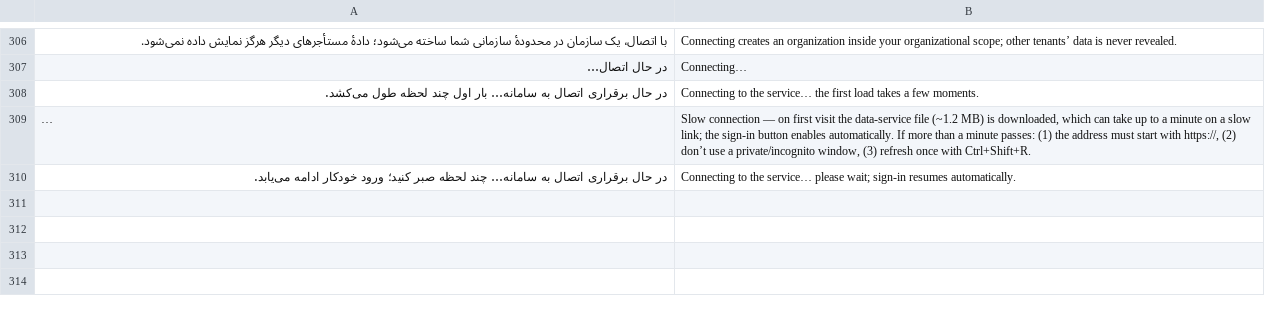
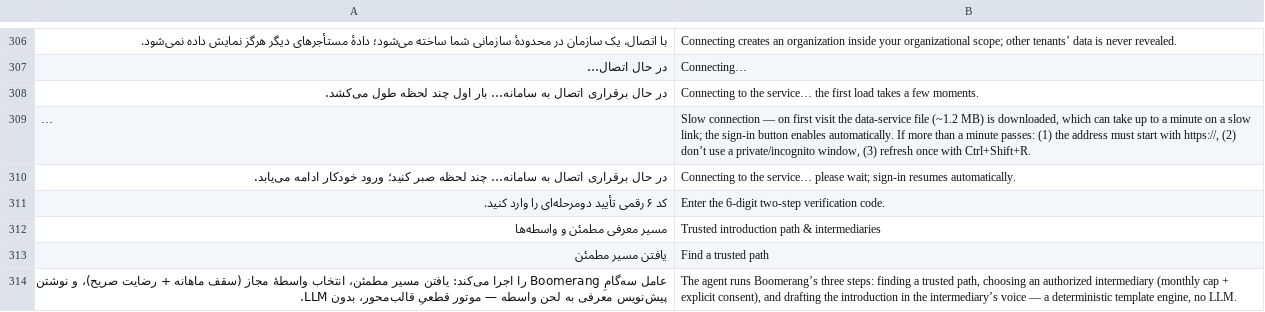
Before and after one commit to soheilsss7/Srip, a TSV file: apps/web-ux/scripts/.i18n-dict-src/Part9.tsv, drawn as a sheet; only a part is shown, gaps mark what is left out; long unchanged cells end in …; the diff covers the shown part only; the diff names each change by its address in the sheet, - before the commit and + after, or states it on an @@ line.

Commit message:
تفکیک مستأجر در UI + پاک‌سازی واژگان: tenant در /auth/me (demo/real/personal از سازمان عضویت primary) و isRealTenant در WorkspaceContext — واژه‌های دمو فقط برای حساب دمو، حساب واقعی هرگز برچسب دمو نمی‌بیند (board/approvals/enrichment/reports/workflows/push/enterprise/analytics/p)؛ پاک‌سازی لاگین (حذف نشان «پلتفرم آماده بهره‌برداری»، زیرعنوان و پاورقی «دسترسی‌ها بر اساس نقش…» + hint خنثی OTP)؛ «مسیر گرم»→«مسیر مطمئن» در referrals/network/analytics + «مأموریت معرفی (ارکستراسیون)»؛ عنوان «معرفی‌ها» بدون «(با ممیزی)»؛ دیکشنری EN همگام + باتری جدید _tenant-check (47/47) + به‌روزرسانی _i18n-check/_agent-check؛ نسخهٔ دمو 2026.09.19.01؛ api 254/254، i18n 17/17، tenant 47/47، directory 25/25، agent 24/24، graph 30/30، integration 14/14، button 795/56/0
Co-authored-by: arena-agent <297053741+arena-agent@users.noreply.github.com>

```diff
--- a/apps/web-ux/scripts/.i18n-dict-src/Part9.tsv
+++ b/apps/web-ux/scripts/.i18n-dict-src/Part9.tsv
+row 311: کد ۶ رقمی تأیید دومرحله‌ای را وارد کنید. | Enter the 6-digit two-step verification code.
+row 312: مسیر معرفی مطمئن و واسطه‌ها | Trusted introduction path & intermediaries
+row 313: یافتن مسیر مطمئن | Find a trusted path
+row 314: عامل سه‌گامِ Boomerang را اجرا می‌کند: یافتن مسیر مطمئن، انتخاب واسطهٔ مجاز (سقف ماهانه + رضایت صریح)، و نوشتن پیش‌نویس معرفی به لحن واسطه — موتور قطعیِ قالب‌محور، بدون LLM. | The agent runs Boomerang’s three steps: finding a trusted path, choosing an authorized intermediary (monthly cap + explicit consent), and drafting the introduction in the intermediary’s voice — a deterministic template engine, no LLM.
```
Also changed, not shown: 9 added rows elsewhere in this file, 23 other files.
